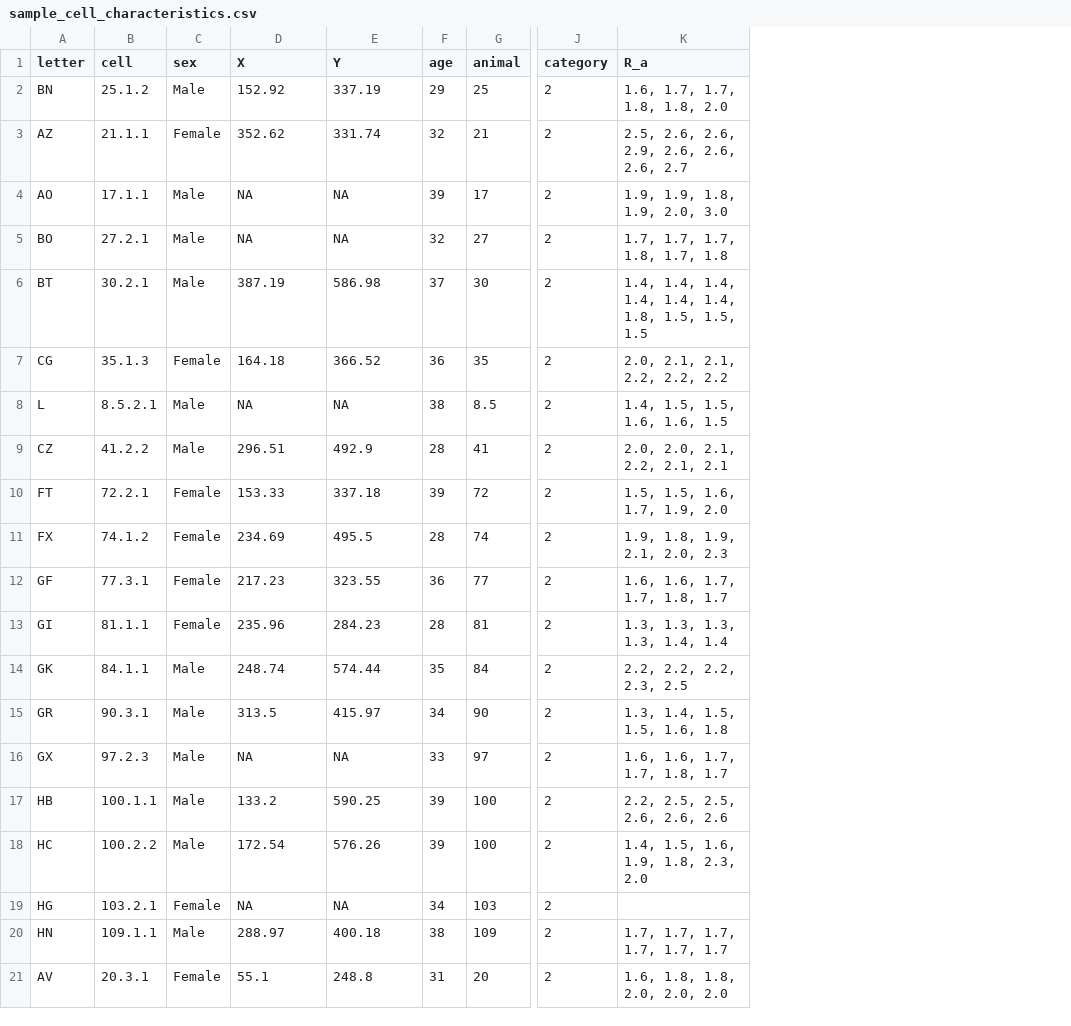
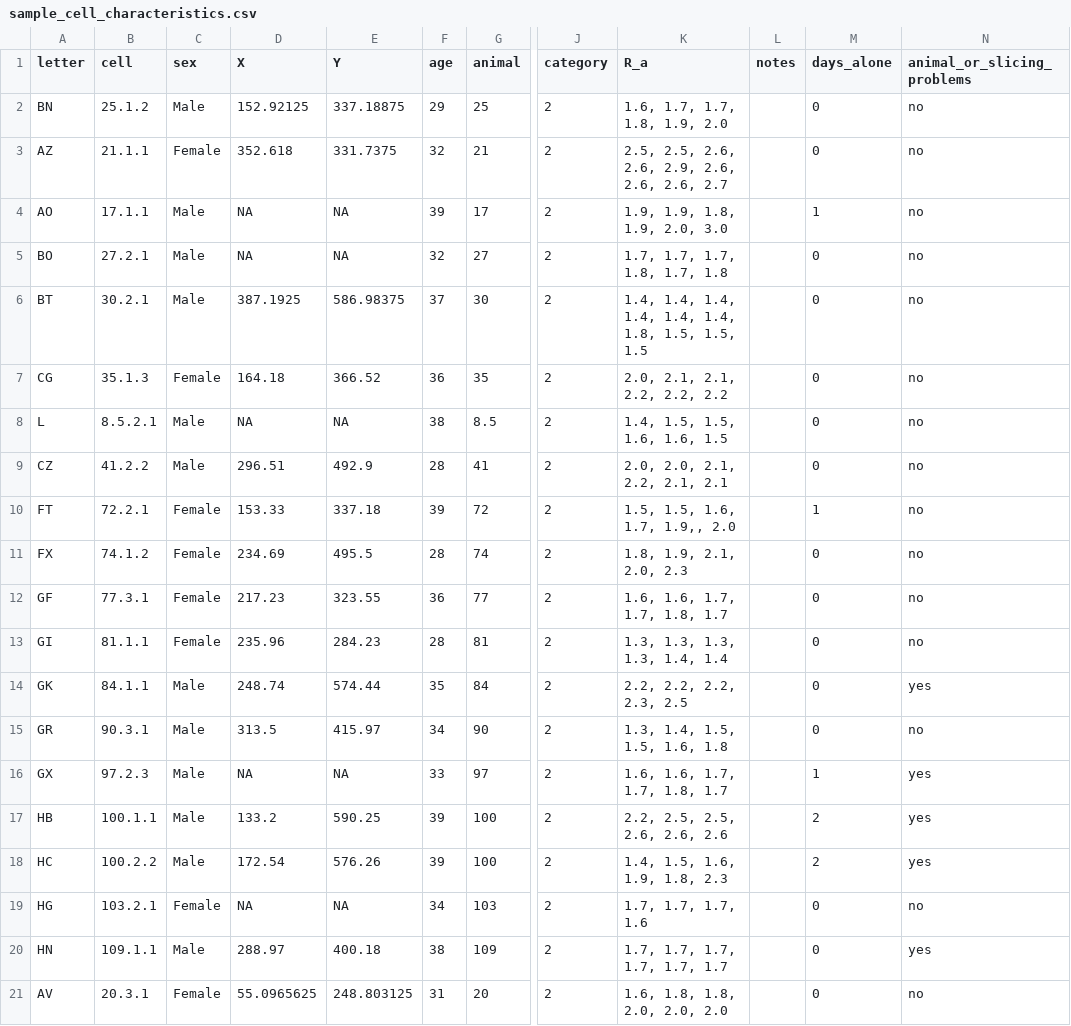
Before and after one commit to christelinda-laureijs/patchclampplotteR, a CSV file: inst/extdata/sample_cell_characteristics.csv, drawn as a sheet; only a part is shown, gaps mark what is left out; the diff names each change by its address in the sheet, - before the commit and + after, or states it on an @@ line.

Commit message:
Added days_alone and animal_or_slicing_problems columns to all functions and sample datasets. Added warning that if they choose include_sex = "male", they MUST choose t_test data from one sex only.

```diff
--- a/inst/extdata/sample_cell_characteristics.csv
+++ b/inst/extdata/sample_cell_characteristics.csv
+column L (notes), empty
+column M (days_alone), rows 2-21: 0 | 0 | 1 | 0 | 0 | 0 | 0 | 0 | 1 | 0 | 0 | 0 | 0 | 0 | 1 | 2 | 2 | 0 | 0 | 0
+column N (animal_or_slicing_problems), rows 2-21: no | no | no | no | no | no | no | no | no | no | no | no | yes | no | yes | yes | yes | no | yes | no
-D2 (X): 152.92
+D2 (X): 152.92125
-E2 (Y): 337.19
+E2 (Y): 337.18875
-K2 (R_a): 1.6, 1.7, 1.7, 1.8, 1.8, 2.0
+K2 (R_a): 1.6, 1.7, 1.7, 1.8, 1.9, 2.0
-D3 (X): 352.62
+D3 (X): 352.618
-E3 (Y): 331.74
+E3 (Y): 331.7375
-K3 (R_a): 2.5, 2.6, 2.6, 2.9, 2.6, 2.6, 2.6, 2.7
+K3 (R_a): 2.5, 2.5, 2.6, 2.6, 2.9, 2.6, 2.6, 2.6, 2.7
-D6 (X): 387.19
+D6 (X): 387.1925
-E6 (Y): 586.98
+E6 (Y): 586.98375
-K10 (R_a): 1.5, 1.5, 1.6, 1.7, 1.9, 2.0
+K10 (R_a): 1.5, 1.5, 1.6, 1.7, 1.9,, 2.0
-K11 (R_a): 1.9, 1.8, 1.9, 2.1, 2.0, 2.3
+K11 (R_a): 1.8, 1.9, 2.1, 2.0, 2.3
-K18 (R_a): 1.4, 1.5, 1.6, 1.9, 1.8, 2.3, 2.0
+K18 (R_a): 1.4, 1.5, 1.6, 1.9, 1.8, 2.3
-K19 (R_a): (empty)
+K19 (R_a): 1.7, 1.7, 1.7, 1.6
-D21 (X): 55.1
+D21 (X): 55.0965625
-E21 (Y): 248.8
+E21 (Y): 248.803125
```
Also changed, not shown: 21 other files.
